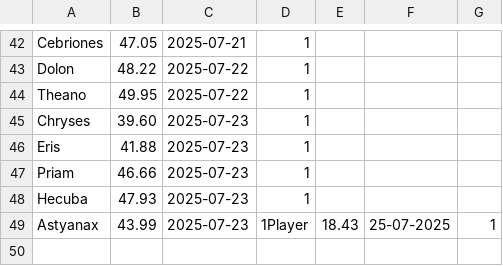
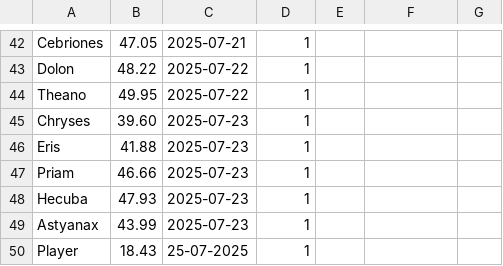
Before and after one commit to philipahNOV/maze-2025, a CSV file: jetson/src/data/leaderboard_data/leaderboard_maze1.csv, drawn as a sheet; only a part is shown, gaps mark what is left out.

Commit message:
Enhance player name handling: integrate MQTT subscription for player name and update game state accordingly; fix leaderboard CSV formatting and ensure proper newline handling; improve UI feedback for game results in Play Alone and Play vs AI modes.

```diff
--- a/jetson/src/data/leaderboard_data/leaderboard_maze1.csv
+++ b/jetson/src/data/leaderboard_data/leaderboard_maze1.csv
@@ -48,2 +48,3 @@ Priam,46.66,2025-07-23,1
 Hecuba,47.93,2025-07-23,1
-Astyanax,43.99,2025-07-23,1Player,18.43,25-07-2025,1
+Astyanax,43.99,2025-07-23,1
+Player,18.43,25-07-2025,1
```
Also changed, not shown: 5 other files.
